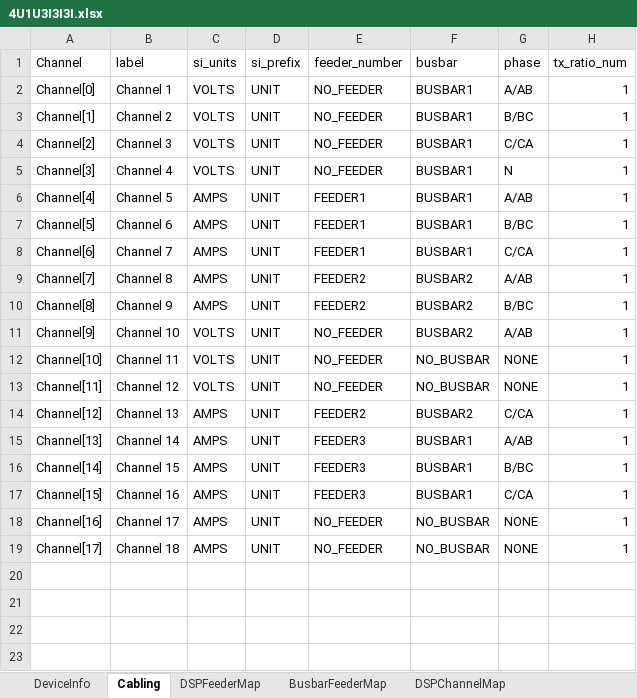
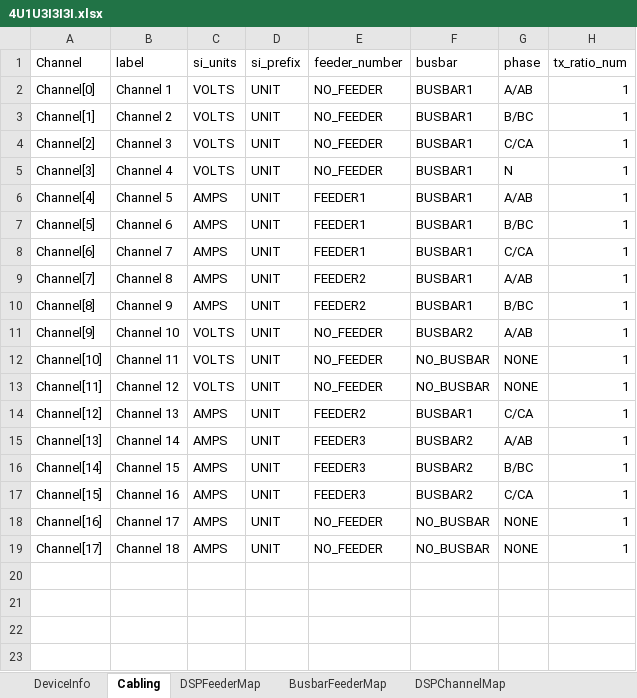
Before and after one commit to kupadhyay-qualitrol/qualitrolcorp-FwTestAutomation, an Excel workbook: AutoFirmwareUpgrade/CashelFirmwareAutomatedTest/TestDataFiles/CablingDataSet/4U1U3I3I3I.xlsx, sheet Cabling, drawn as a sheet; only a part is shown; values as stored, in another font and other column widths than the file's, no borders; the diff names each change by its address in the sheet, - before the commit and + after, or states it on an @@ line.

Commit message:
Corrected DataSet

```diff
--- a/AutoFirmwareUpgrade/CashelFirmwareAutomatedTest/TestDataFiles/CablingDataSet/4U1U3I3I3I.xlsx (sheet Cabling)
+++ b/AutoFirmwareUpgrade/CashelFirmwareAutomatedTest/TestDataFiles/CablingDataSet/4U1U3I3I3I.xlsx (sheet Cabling)
-F9:F10 (busbar): BUSBAR2
+F9:F10 (busbar): BUSBAR1
-F14 (busbar): BUSBAR2
+F14 (busbar): BUSBAR1
-F15:F17 (busbar): BUSBAR1
+F15:F17 (busbar): BUSBAR2
```
Also changed, not shown: sheet BusbarFeederMap, AutoFirmwareUpgrade/CashelFirmwareAutomatedTest/TestDataFiles/CablingDataSet/1U4U3I3I4I.xlsx.
